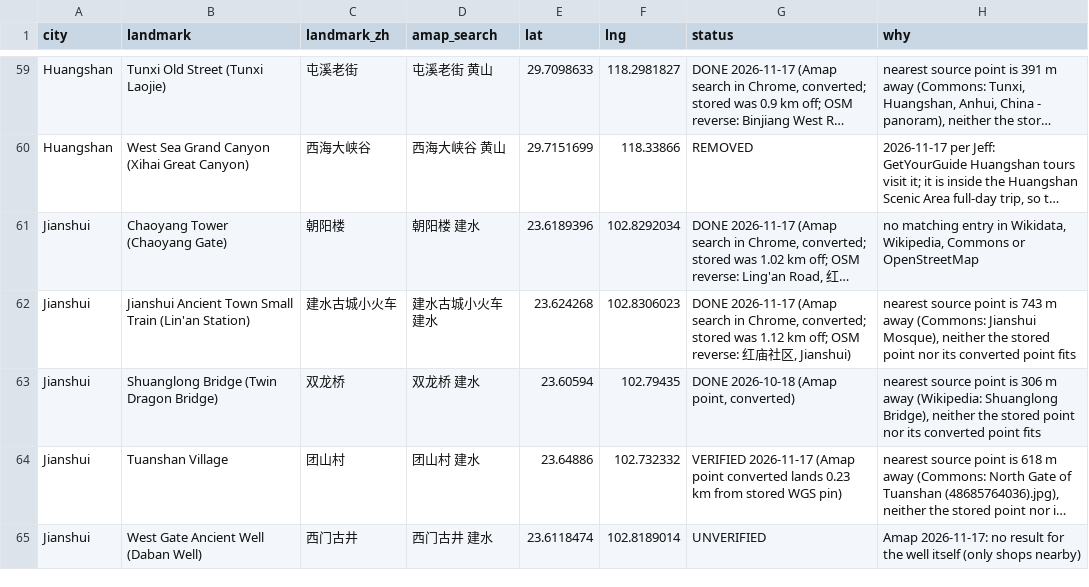
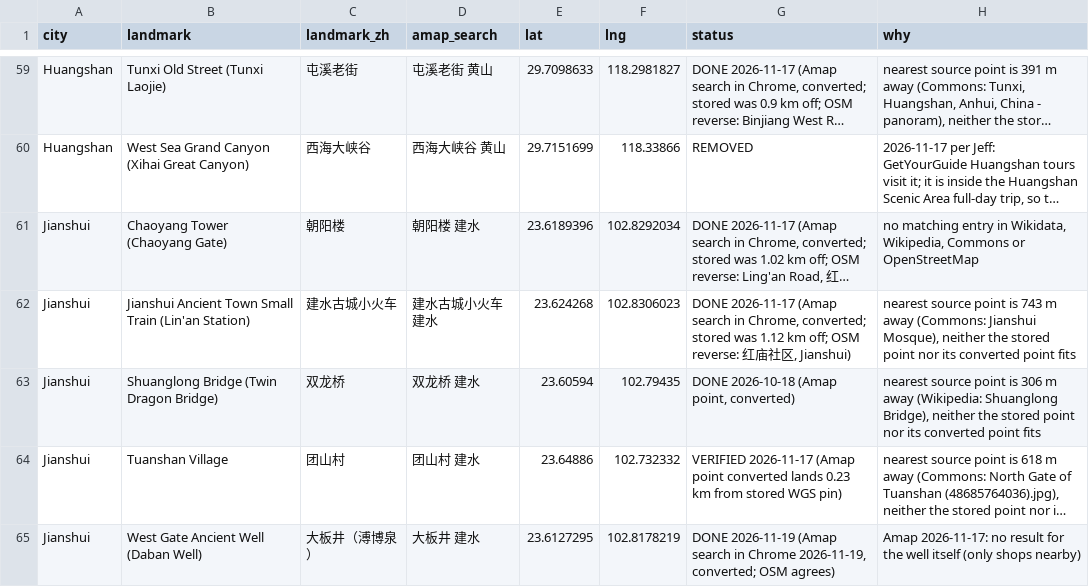
Before and after one commit to scjwolin57/Never-Roam-Alone, a CSV file: _needs-attention/china-unverified-landmarks-2026-10-14.csv, drawn as a sheet; only a part is shown, gaps mark what is left out; long unchanged cells end in …; the diff covers the shown part only; the diff names each change by its address in the sheet, - before the commit and + after, or states it on an @@ line.

```diff
--- a/_needs-attention/china-unverified-landmarks-2026-10-14.csv
+++ b/_needs-attention/china-unverified-landmarks-2026-10-14.csv
-C65 (landmark_zh): 西门古井
+C65 (landmark_zh): 大板井（溥博泉）
-D65 (amap_search): 西门古井 建水
+D65 (amap_search): 大板井 建水
-E65 (lat): 23.6118474
+E65 (lat): 23.6127295
-F65 (lng): 102.8189014
+F65 (lng): 102.8178219
-G65 (status): UNVERIFIED
+G65 (status): DONE 2026-11-19 (Amap search in Chrome 2026-11-19, converted; OSM agrees)
```
Also changed, not shown: 6 added rows, 6 removed rows and 87 edited cells elsewhere in this file, _needs-attention/landmark-pins-for-google.csv, 28 other files.
